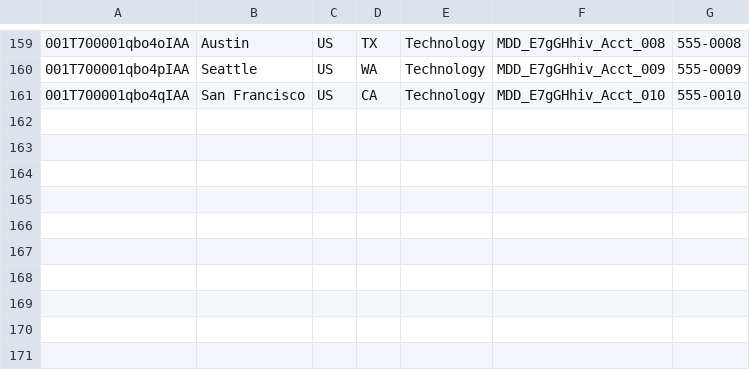
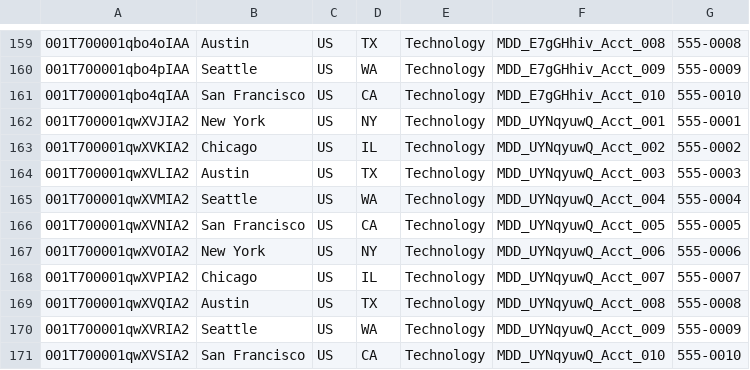
Before and after one commit to saalibilli/GHTestRepoLarge02, a CSV file: dataset/account.csv, drawn as a sheet; only a part is shown, gaps mark what is left out; the diff names each change by its address in the sheet, - before the commit and + after, or states it on an @@ line.

```diff
--- a/dataset/account.csv
+++ b/dataset/account.csv
+row 162: 001T700001qwXVJIA2 | New York | US | NY | Technology | MDD_UYNqyuwQ_Acct_001 | 555-0001
+row 163: 001T700001qwXVKIA2 | Chicago | US | IL | Technology | MDD_UYNqyuwQ_Acct_002 | 555-0002
+row 164: 001T700001qwXVLIA2 | Austin | US | TX | Technology | MDD_UYNqyuwQ_Acct_003 | 555-0003
+row 165: 001T700001qwXVMIA2 | Seattle | US | WA | Technology | MDD_UYNqyuwQ_Acct_004 | 555-0004
+row 166: 001T700001qwXVNIA2 | San Francisco | US | CA | Technology | MDD_UYNqyuwQ_Acct_005 | 555-0005
+row 167: 001T700001qwXVOIA2 | New York | US | NY | Technology | MDD_UYNqyuwQ_Acct_006 | 555-0006
+row 168: 001T700001qwXVPIA2 | Chicago | US | IL | Technology | MDD_UYNqyuwQ_Acct_007 | 555-0007
+row 169: 001T700001qwXVQIA2 | Austin | US | TX | Technology | MDD_UYNqyuwQ_Acct_008 | 555-0008
+row 170: 001T700001qwXVRIA2 | Seattle | US | WA | Technology | MDD_UYNqyuwQ_Acct_009 | 555-0009
+row 171: 001T700001qwXVSIA2 | San Francisco | US | CA | Technology | MDD_UYNqyuwQ_Acct_010 | 555-0010
```
Also changed, not shown: dataset/contact.csv, dataset/opportunity.csv, 41 other files.
